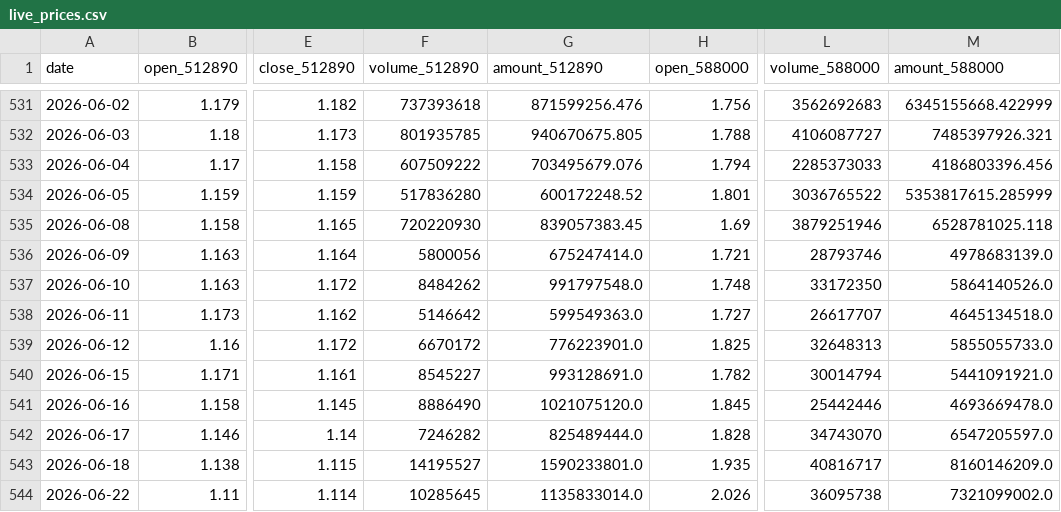
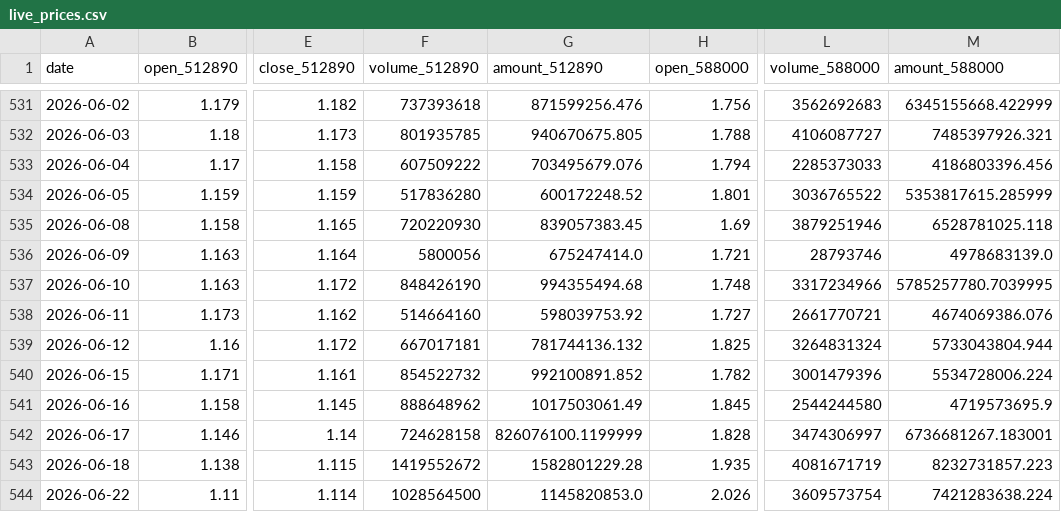
Before and after one commit to AmineSeRaFimmm/512890-dividend-rotation-pwa, a CSV file: data/live_prices.csv, drawn as a sheet; only a part is shown, gaps mark what is left out; the diff covers the shown part only; the diff names each change by its address in the sheet, - before the commit and + after, or states it on an @@ line.

```diff
--- a/data/live_prices.csv
+++ b/data/live_prices.csv
-F537 (volume_512890): 8484262
+F537 (volume_512890): 848426190
-G537 (amount_512890): 991797548.0
+G537 (amount_512890): 994355494.68
-L537 (volume_588000): 33172350
+L537 (volume_588000): 3317234966
-M537 (amount_588000): 5864140526.0
+M537 (amount_588000): 5785257780.7039995
-F538 (volume_512890): 5146642
+F538 (volume_512890): 514664160
-G538 (amount_512890): 599549363.0
+G538 (amount_512890): 598039753.92
-L538 (volume_588000): 26617707
+L538 (volume_588000): 2661770721
-M538 (amount_588000): 4645134518.0
+M538 (amount_588000): 4674069386.076
-F539 (volume_512890): 6670172
+F539 (volume_512890): 667017181
-G539 (amount_512890): 776223901.0
+G539 (amount_512890): 781744136.132
-L539 (volume_588000): 32648313
+L539 (volume_588000): 3264831324
-M539 (amount_588000): 5855055733.0
+M539 (amount_588000): 5733043804.944
-F540 (volume_512890): 8545227
+F540 (volume_512890): 854522732
-G540 (amount_512890): 993128691.0
+G540 (amount_512890): 992100891.852
-L540 (volume_588000): 30014794
+L540 (volume_588000): 3001479396
-M540 (amount_588000): 5441091921.0
+M540 (amount_588000): 5534728006.224
-F541 (volume_512890): 8886490
+F541 (volume_512890): 888648962
-G541 (amount_512890): 1021075120.0
+G541 (amount_512890): 1017503061.49
-L541 (volume_588000): 25442446
+L541 (volume_588000): 2544244580
-M541 (amount_588000): 4693669478.0
+M541 (amount_588000): 4719573695.9
-F542 (volume_512890): 7246282
+F542 (volume_512890): 724628158
-G542 (amount_512890): 825489444.0
+G542 (amount_512890): 826076100.1199999
-L542 (volume_588000): 34743070
+L542 (volume_588000): 3474306997
-M542 (amount_588000): 6547205597.0
+M542 (amount_588000): 6736681267.183001
-F543 (volume_512890): 14195527
+F543 (volume_512890): 1419552672
-G543 (amount_512890): 1590233801.0
+G543 (amount_512890): 1582801229.28
-L543 (volume_588000): 40816717
+L543 (volume_588000): 4081671719
-M543 (amount_588000): 8160146209.0
+M543 (amount_588000): 8232731857.223
-F544 (volume_512890): 10285645
+F544 (volume_512890): 1028564500
-G544 (amount_512890): 1135833014.0
+G544 (amount_512890): 1145820853.0
-L544 (volume_588000): 36095738
+L544 (volume_588000): 3609573754
-M544 (amount_588000): 7321099002.0
+M544 (amount_588000): 7421283638.224
```
Also changed, not shown: 1 added row and 8 edited cells elsewhere in this file, data/signal_history.csv, 3 other files.
